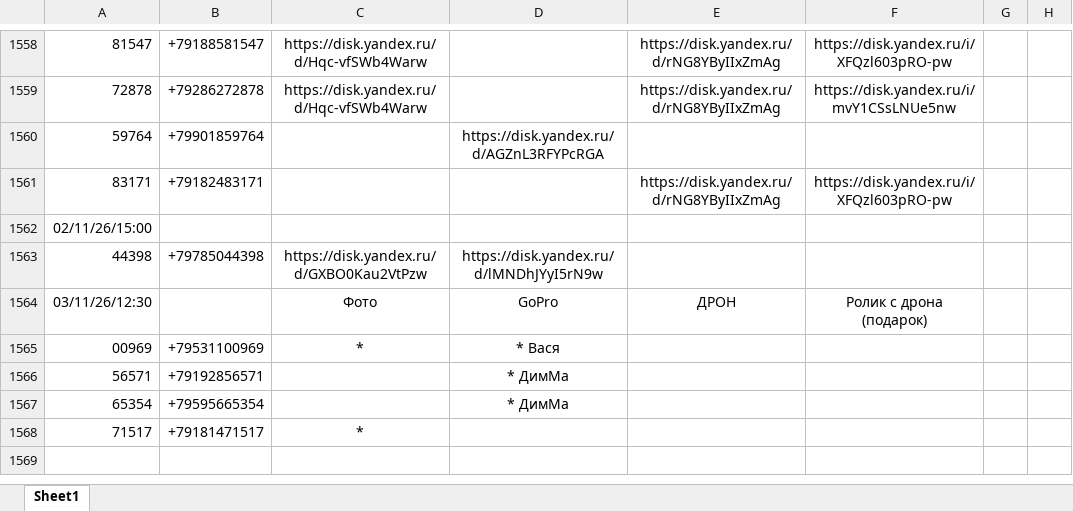
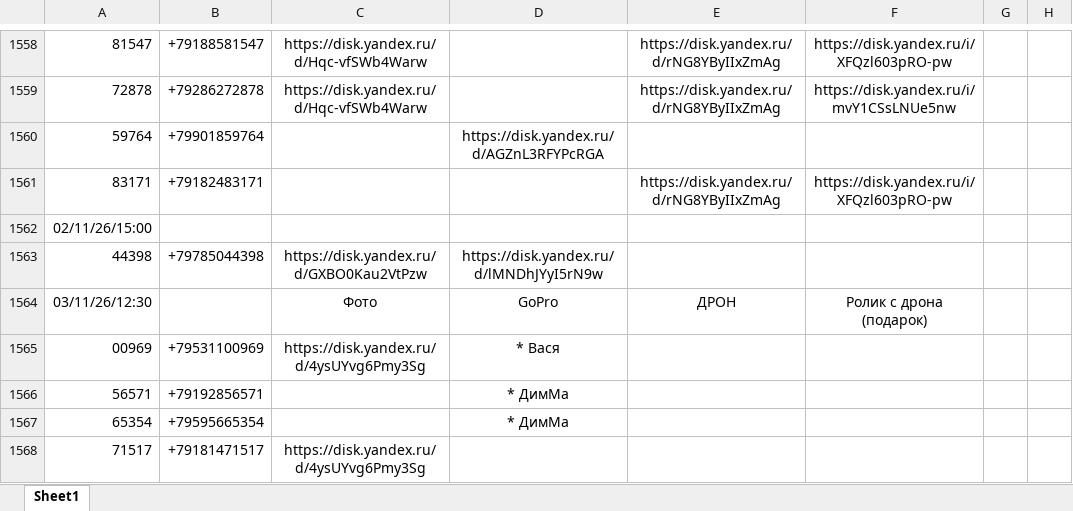
Before and after one commit to janasasha07-collab/photo, an Excel workbook: ФОТО дрон яндекс ссылки.xlsx, sheet Sheet1, drawn as a sheet; only a part is shown, gaps mark what is left out; values as stored, in another font and other column widths than the file's, no borders; the diff names each change by its address in the sheet, - before the commit and + after, or states it on an @@ line.

Commit message:
Add files via upload

```diff
--- a/ФОТО дрон яндекс ссылки.xlsx (sheet Sheet1)
+++ b/ФОТО дрон яндекс ссылки.xlsx (sheet Sheet1)
-C1565: *
+C1565: https://disk.yandex.ru/d/4ysUYvg6Pmy3Sg
-C1568: *
+C1568: https://disk.yandex.ru/d/4ysUYvg6Pmy3Sg
```
